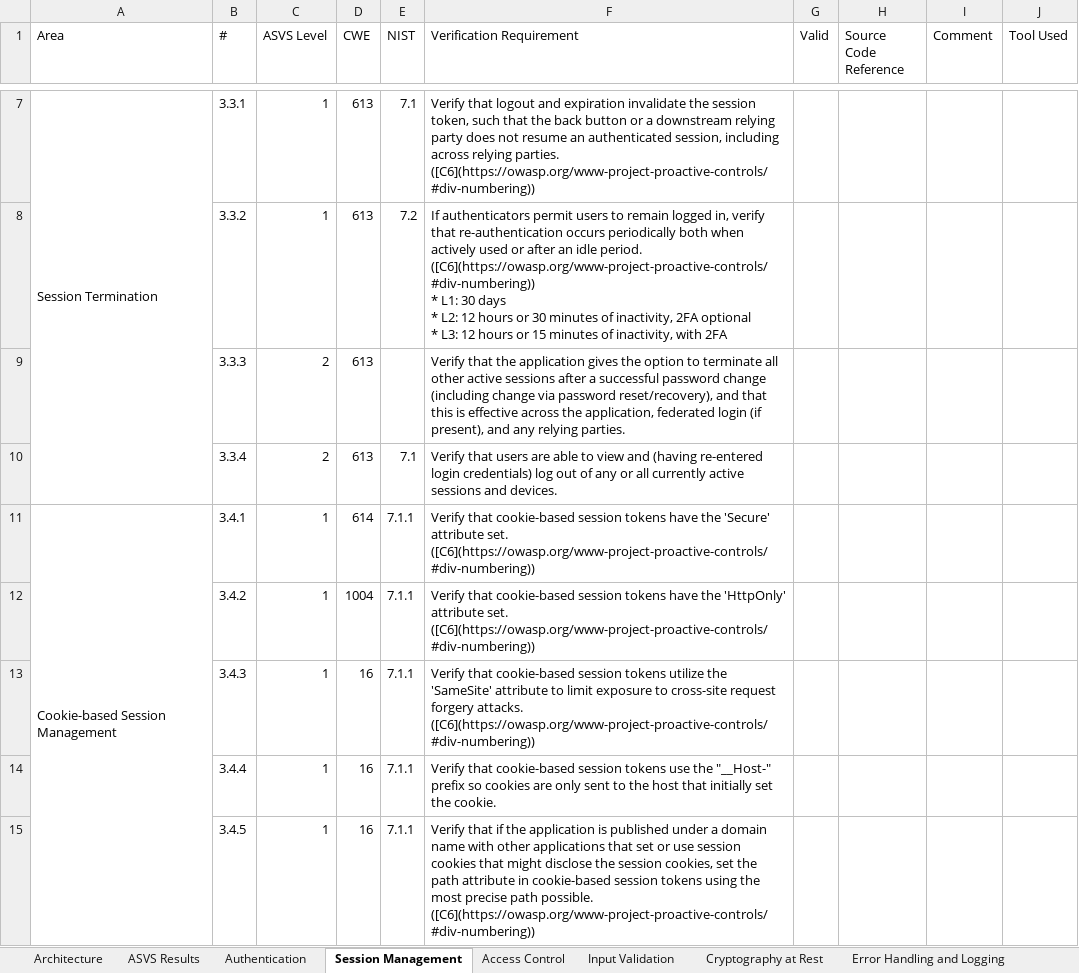
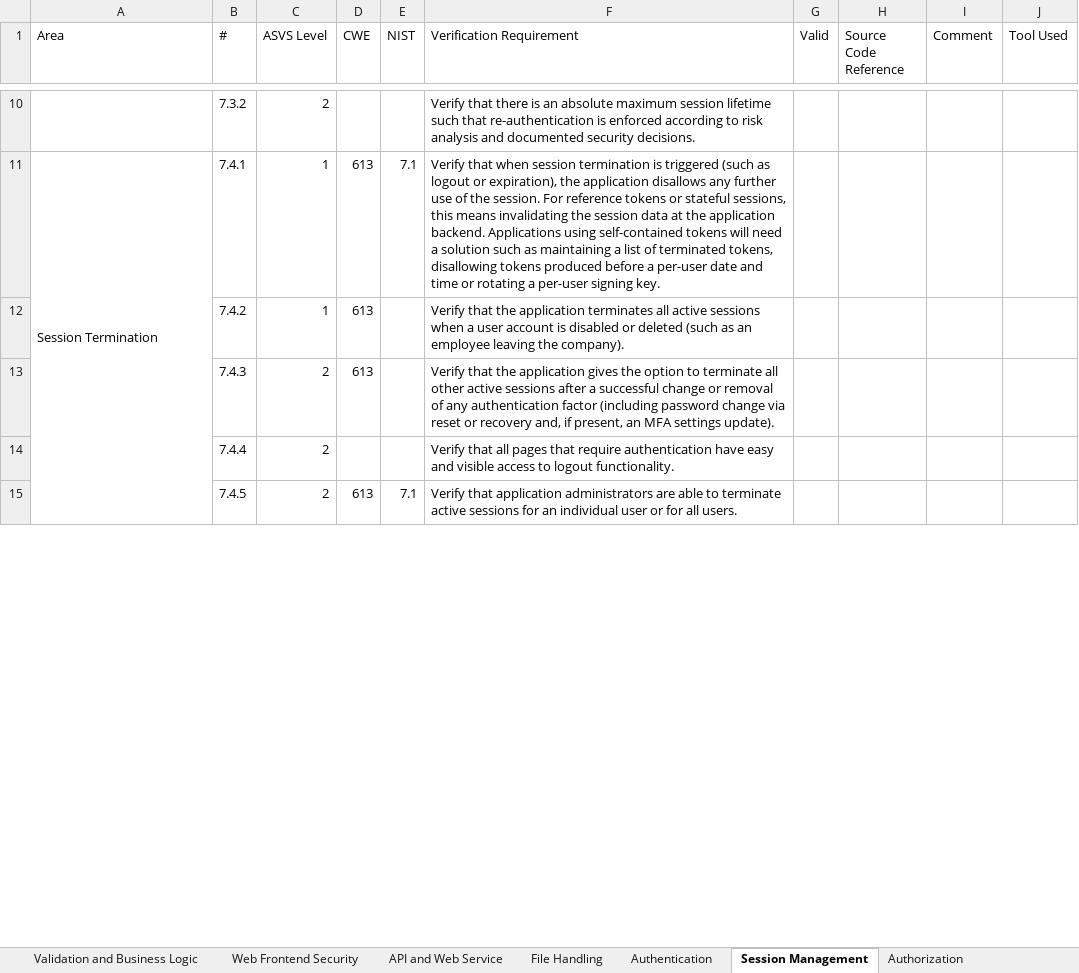
Before and after one commit to shenril/owasp-asvs-checklist, an Excel workbook: ASVS-checklist-en.xlsx, sheet Session Management, drawn as a sheet; only a part is shown, gaps mark what is left out; values as stored, in another font and other column widths than the file's, no cell formats; removed rows and columns are numbered as before the commit, all else as after; ↵ is a line break in a cell; the diff covers the shown part only; the diff names each change by its address in the sheet, - before the commit and + after, or states it on an @@ line.

```diff
--- a/ASVS-checklist-en.xlsx (sheet Session Management)
+++ b/ASVS-checklist-en.xlsx (sheet Session Management)
-sheet tab: Input Validation
+sheet tab: File Handling
-sheet tab: Access Control
-sheet tab: Cryptography at Rest
-sheet tab: Error Handling and Logging
+sheet tab: Validation and Business Logic
+sheet tab: Web Frontend Security
+sheet tab: Authorization
@@ sheet tab order changed: Validation and Business Logic | Web Frontend Security | API and Web Service | File Handling | Authentication | Session Management | Authorization @@
+row 10:  | 7.3.2 | 2 |  |  | Verify that there is an absolute maximum session lifetime such that re-authentication is enforced according to risk analysis and documented security decisions.
-B11 (#): 3.3.1
+B11 (#): 7.4.1
-F11 (Verification Requirement): Verify that logout and expiration invalidate the session token, such that the back button or a downstream relying party does not resume an authenticated session, including across relying parties. ([C6](https://owasp.org/www-project-proactive-controls/#div-numbering))
+F11 (Verification Requirement): Verify that when session termination is triggered (such as logout or expiration), the application disallows any further use of the session. For reference tokens or stateful sessions, this means invalidating the session data at the application backend. Applications using self-contained tokens will need a solution such as maintaining a list of terminated tokens, disallowing tokens produced before a per-user date and time or rotating a per-user signing key.
-B12 (#): 3.3.2
+B12 (#): 7.4.2
-E12 (NIST): 7.2
+E12 (NIST): (empty)
-F12 (Verification Requirement): If authenticators permit users to remain logged in, verify that re-authentication occurs periodically both when actively used or after an idle period. ([C6](https://owasp.org/www-project-proactive-controls/#div-numbering)) ↵ * L1: 30 days ↵ * L2: 12 hours or 30 minutes of inactivity, 2FA optional ↵ * L3: 12 hours or 15 minutes of inactivity, with 2FA
+F12 (Verification Requirement): Verify that the application terminates all active sessions when a user account is disabled or deleted (such as an employee leaving the company).
-B13 (#): 3.3.3
+B13 (#): 7.4.3
-F13 (Verification Requirement): …a successful password change (including change via password reset/recovery), and that this is effective across the application, federated login (if present), and any relying parties.
+F13 (Verification Requirement): …a successful change or removal of any authentication factor (including password change via reset or recovery and, if present, an MFA settings update).
+row 14:  | 7.4.4 | 2 |  |  | Verify that all pages that require authentication have easy and visible access to logout functionality.
-B15 (#): 3.3.4
+B15 (#): 7.4.5
-F15 (Verification Requirement): Verify that users are able to view and (having re-entered login credentials) log out of any or all currently active sessions and devices.
+F15 (Verification Requirement): Verify that application administrators are able to terminate active sessions for an individual user or for all users.
-row 11: Cookie-based Session Management | 3.4.1 | 1 | 614 | 7.1.1 | Verify that cookie-based session tokens have the 'Secure' attribute set. ([C6](https://owasp.org/www-project-proactive-controls/#div-numbering))
-row 12:  | 3.4.2 | 1 | 1004 | 7.1.1 | Verify that cookie-based session tokens have the 'HttpOnly' attribute set. ([C6](https://owasp.org/www-project-proactive-controls/#div-numbering))
-row 13:  | 3.4.3 | 1 | 16 | 7.1.1 | Verify that cookie-based session tokens utilize the 'SameSite' attribute to limit exposure to cross-site request forgery attacks. ([C6](https://owasp.org/www-project-proactive-controls/#div-numbering))
-row 14:  | 3.4.4 | 1 | 16 | 7.1.1 | Verify that cookie-based session tokens use the "__Host-" prefix so cookies are only sent to the host that initially set the cookie.
-row 15:  | 3.4.5 | 1 | 16 | 7.1.1 | Verify that if the application is published under a domain name with other applications that set or use session cookies that might disclose the session cookies, set the path attribute in cookie-based session tokens using the most precise path possible. ([C6](https://owasp.org/www-project-proactive-controls/#div-numbering))
```
Also changed, not shown: 10 added rows, 8 removed rows, 9 edited cells and merged cells elsewhere in this sheet, sheet Authentication, sheet Encoding and Sanitization, sheet Configuration, sheet ASVS Results, sheet Cryptography, sheet Data Protection, 4 more sheets, other sheet tabs, cell formats, charts or pictures, 5 other files.
